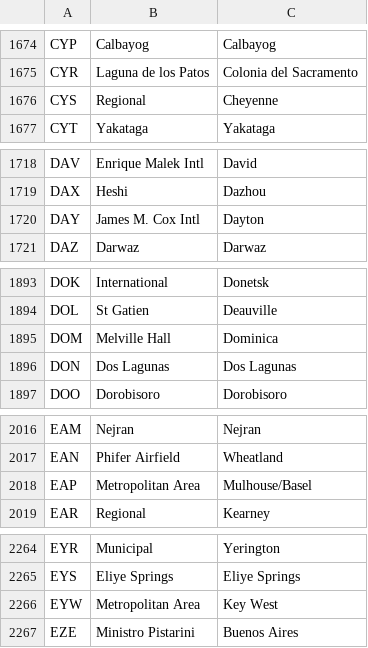
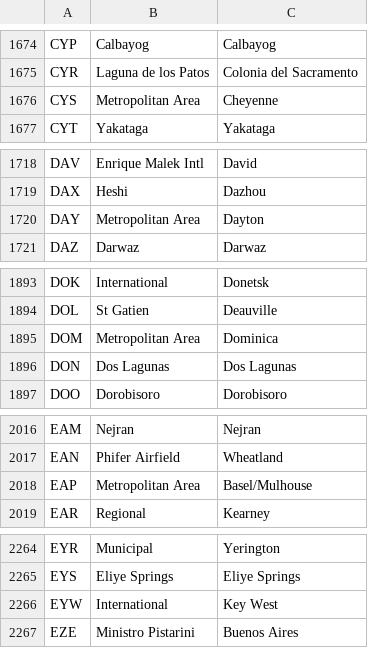
Before and after one commit to alexprengere/scrapiata, a CSV file: output/output.csv, drawn as a sheet; only a part is shown, gaps mark what is left out; the diff covers the shown part only.

Commit message:
Update data

```diff
--- a/output/output.csv
+++ b/output/output.csv
@@ -1675,3 +1675,3 @@ CYP,Calbayog,Calbayog
 CYR,Laguna de los Patos,Colonia del Sacramento
-CYS,Regional,Cheyenne
+CYS,Metropolitan Area,Cheyenne
 CYT,Yakataga,Yakataga
@@ -1719,3 +1719,3 @@ DAV,Enrique Malek Intl,David
 DAX,Heshi,Dazhou
-DAY,James M. Cox Intl,Dayton
+DAY,Metropolitan Area,Dayton
 DAZ,Darwaz,Darwaz
@@ -1894,3 +1894,3 @@ DOK,International,Donetsk
 DOL,St Gatien,Deauville
-DOM,Melville Hall,Dominica
+DOM,Metropolitan Area,Dominica
 DON,Dos Lagunas,Dos Lagunas
@@ -2017,3 +2017,3 @@ EAM,Nejran,Nejran
 EAN,Phifer Airfield,Wheatland
-EAP,Metropolitan Area,Mulhouse/Basel
+EAP,Metropolitan Area,Basel/Mulhouse
 EAR,Regional,Kearney
@@ -2265,3 +2265,3 @@ EYR,Municipal,Yerington
 EYS,Eliye Springs,Eliye Springs
-EYW,Metropolitan Area,Key West
+EYW,International,Key West
 EZE,Ministro Pistarini,Buenos Aires
```
Also changed, not shown: 9 edited cells elsewhere in this file.
